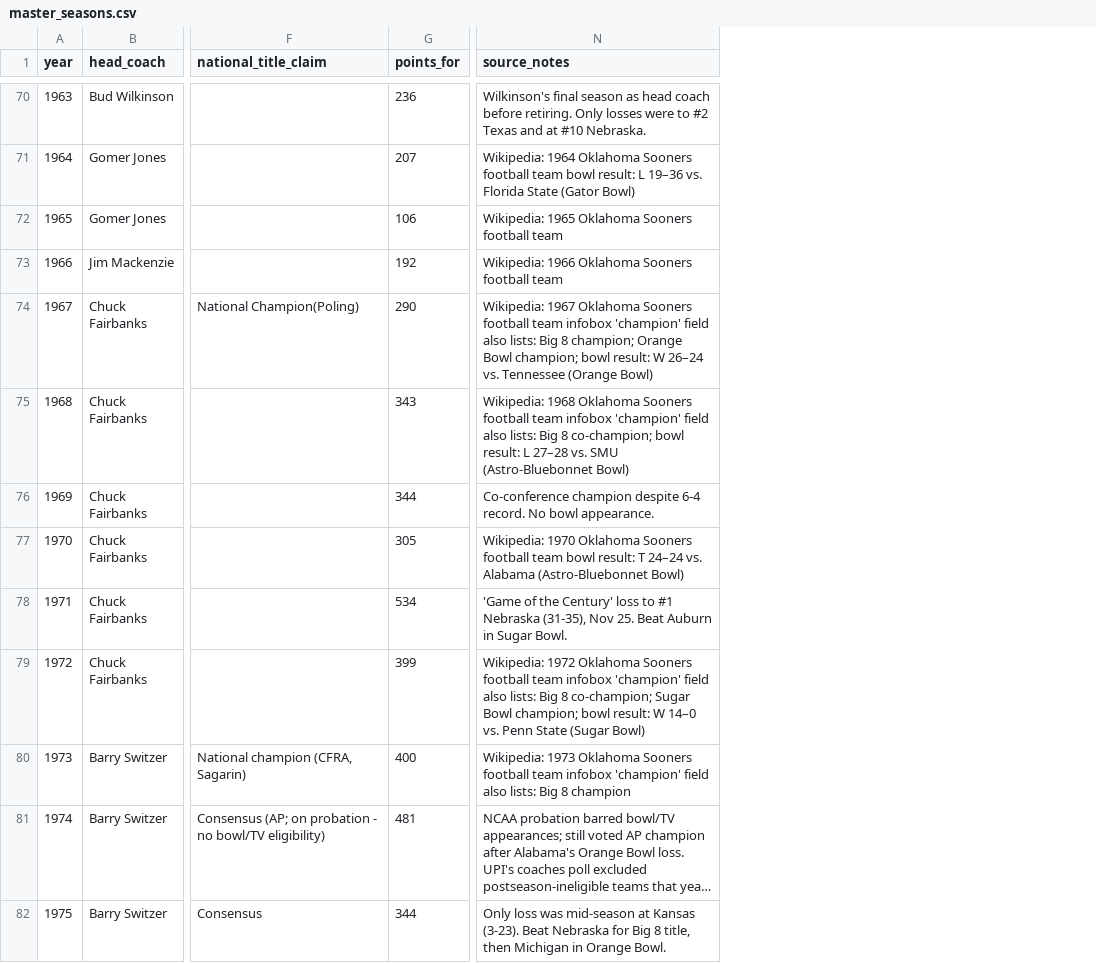
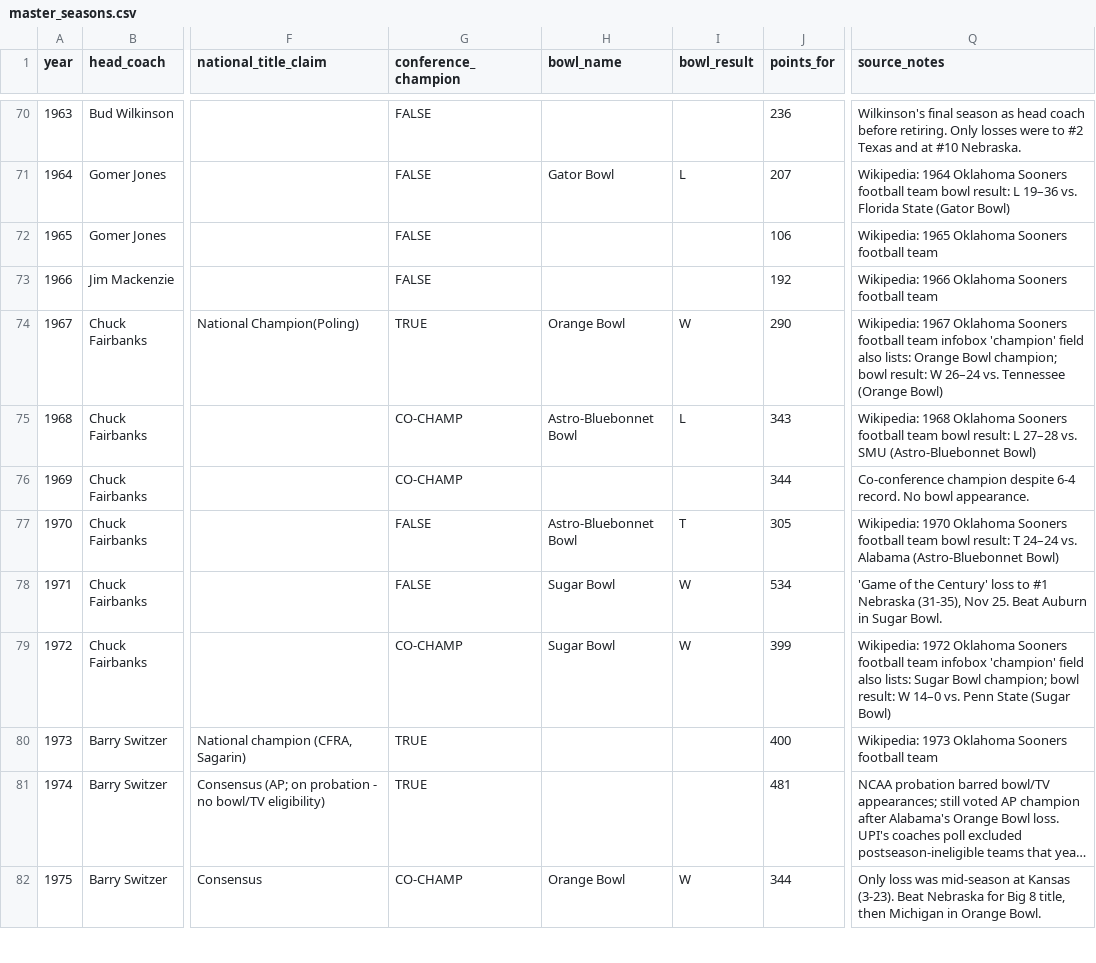
Before and after one commit to LesFromagers/Senanque, a CSV file: data/heisman-ledger/master/master_seasons.csv, drawn as a sheet; only a part is shown, gaps mark what is left out; long unchanged cells end in …; addresses are those after the commit; the diff covers the shown part only; the diff names each change by its address in the sheet, - before the commit and + after, or states it on an @@ line.

```diff
--- a/data/heisman-ledger/master/master_seasons.csv
+++ b/data/heisman-ledger/master/master_seasons.csv
+column G (conference_champion), rows 70-82: FALSE | FALSE | FALSE | FALSE | TRUE | CO-CHAMP | CO-CHAMP | FALSE | FALSE | CO-CHAMP | TRUE | TRUE | CO-CHAMP
+column H (bowl_name), rows 71-82: Gator Bowl |  |  | Orange Bowl | Astro-Bluebonnet Bowl |  | Astro-Bluebonnet Bowl | Sugar Bowl | Sugar Bowl |  |  | Orange Bowl
+column I (bowl_result), rows 71-82: L |  |  | W | L |  | T | W | W |  |  | W
-Q74 (source_notes): …also lists: Big 8 champion; Orange Bowl…
+Q74 (source_notes): …also lists: Orange Bowl…
-Q75 (source_notes): …football team infobox 'champion' field also lists: Big 8 co-champion; bowl result:…
+Q75 (source_notes): …football team bowl result:…
-Q79 (source_notes): …also lists: Big 8 co-champion; Sugar Bowl…
+Q79 (source_notes): …also lists: Sugar Bowl…
-Q80 (source_notes): …football team infobox 'champion' field also lists: Big 8 champion
+Q80 (source_notes): …football team
```
Also changed, not shown: 27 edited cells elsewhere in this file, data/heisman-ledger/ou_seasons_verified.csv, data/heisman-ledger/pulled/seasons_wikipedia.csv, 4 other files.
